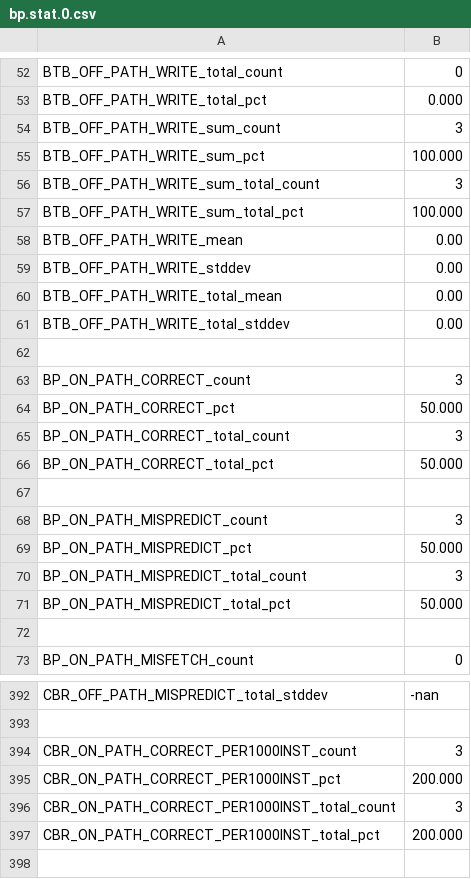
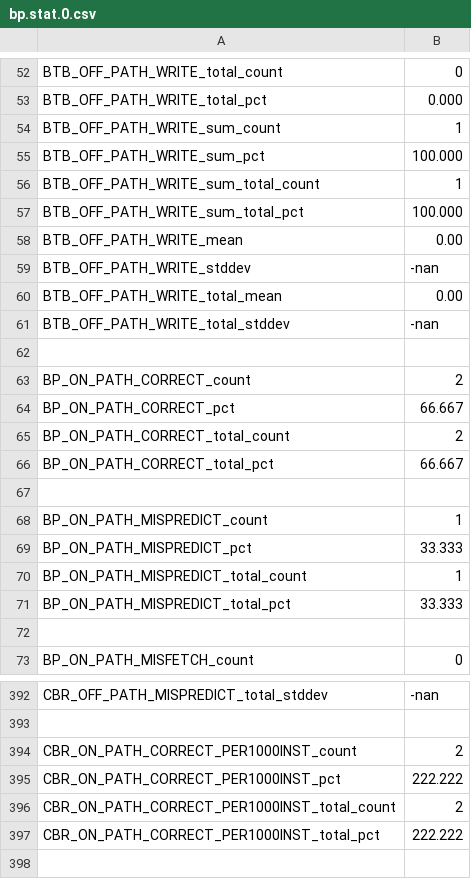
Before and after one commit to sbird-kick/scarab, a CSV file: src/bp.stat.0.csv, drawn as a sheet; only a part is shown, gaps mark what is left out; the diff covers the shown part only.

```diff
--- a/src/bp.stat.0.csv
+++ b/src/bp.stat.0.csv
@@ -53,20 +53,20 @@ BTB_OFF_PATH_WRITE_total_count,             0
 BTB_OFF_PATH_WRITE_total_pct,        0.000
-BTB_OFF_PATH_WRITE_sum_count,             3
+BTB_OFF_PATH_WRITE_sum_count,             1
 BTB_OFF_PATH_WRITE_sum_pct,      100.000
-BTB_OFF_PATH_WRITE_sum_total_count,             3
+BTB_OFF_PATH_WRITE_sum_total_count,             1
 BTB_OFF_PATH_WRITE_sum_total_pct,      100.000
 BTB_OFF_PATH_WRITE_mean,         0.00
-BTB_OFF_PATH_WRITE_stddev,         0.00
+BTB_OFF_PATH_WRITE_stddev,         -nan
 BTB_OFF_PATH_WRITE_total_mean,         0.00
-BTB_OFF_PATH_WRITE_total_stddev,         0.00
+BTB_OFF_PATH_WRITE_total_stddev,         -nan
 
-BP_ON_PATH_CORRECT_count,             3
-BP_ON_PATH_CORRECT_pct,       50.000
-BP_ON_PATH_CORRECT_total_count,             3
-BP_ON_PATH_CORRECT_total_pct,       50.000
+BP_ON_PATH_CORRECT_count,             2
+BP_ON_PATH_CORRECT_pct,       66.667
+BP_ON_PATH_CORRECT_total_count,             2
+BP_ON_PATH_CORRECT_total_pct,       66.667
 
-BP_ON_PATH_MISPREDICT_count,             3
-BP_ON_PATH_MISPREDICT_pct,       50.000
-BP_ON_PATH_MISPREDICT_total_count,             3
-BP_ON_PATH_MISPREDICT_total_pct,       50.000
+BP_ON_PATH_MISPREDICT_count,             1
+BP_ON_PATH_MISPREDICT_pct,       33.333
+BP_ON_PATH_MISPREDICT_total_count,             1
+BP_ON_PATH_MISPREDICT_total_pct,       33.333
 
@@ -393,6 +393,6 @@ CBR_OFF_PATH_MISPREDICT_total_stddev,         -nan
 
-CBR_ON_PATH_CORRECT_PER1000INST_count,             3
-CBR_ON_PATH_CORRECT_PER1000INST_pct,      200.000
-CBR_ON_PATH_CORRECT_PER1000INST_total_count,             3
-CBR_ON_PATH_CORRECT_PER1000INST_total_pct,      200.000
+CBR_ON_PATH_CORRECT_PER1000INST_count,             2
+CBR_ON_PATH_CORRECT_PER1000INST_pct,      222.222
+CBR_ON_PATH_CORRECT_PER1000INST_total_count,             2
+CBR_ON_PATH_CORRECT_PER1000INST_total_pct,      222.222
 
```
Also changed, not shown: 112 edited cells elsewhere in this file, src/core.stat.0.csv, src/fetch.stat.0.csv, 22 other files.
